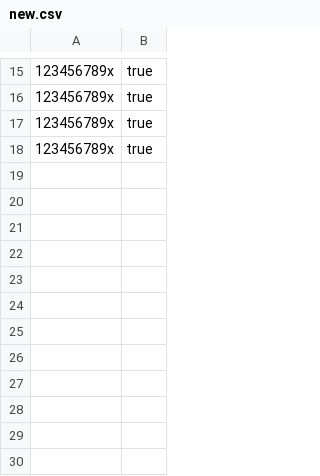
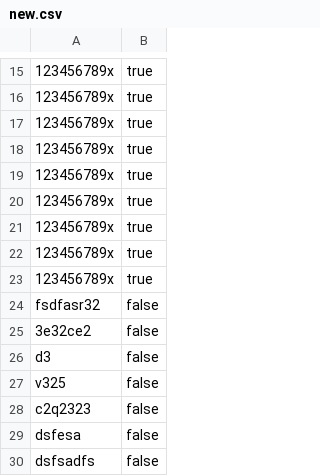
Before and after one commit to Ty-Zeta/nav_bar, a CSV file: new.csv, drawn as a sheet; only a part is shown, gaps mark what is left out; the diff names each change by its address in the sheet, - before the commit and + after, or states it on an @@ line.

```diff
--- a/new.csv
+++ b/new.csv
+row 19: 123456789x | true
+row 20: 123456789x | true
+row 21: 123456789x | true
+row 22: 123456789x | true
+row 23: 123456789x | true
+row 24: fsdfasr32 | false
+row 25: 3e32ce2 | false
+row 26: d3 | false
+row 27: v325 | false
+row 28: c2q2323 | false
+row 29: dsfesa | false
+row 30: dsfsadfs | false
```
Also changed, not shown: 6 other files.
